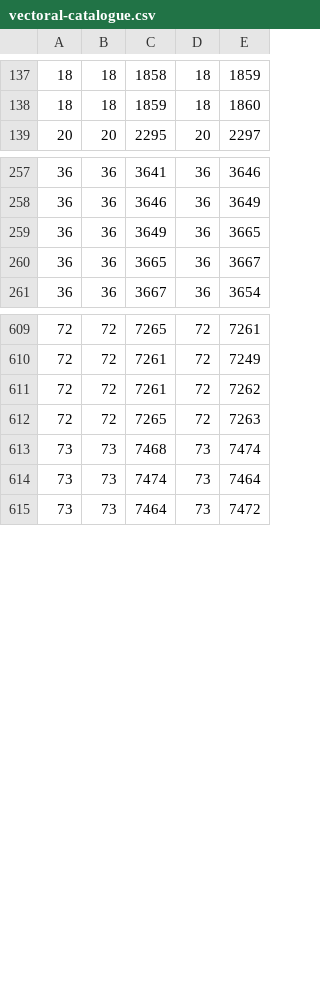
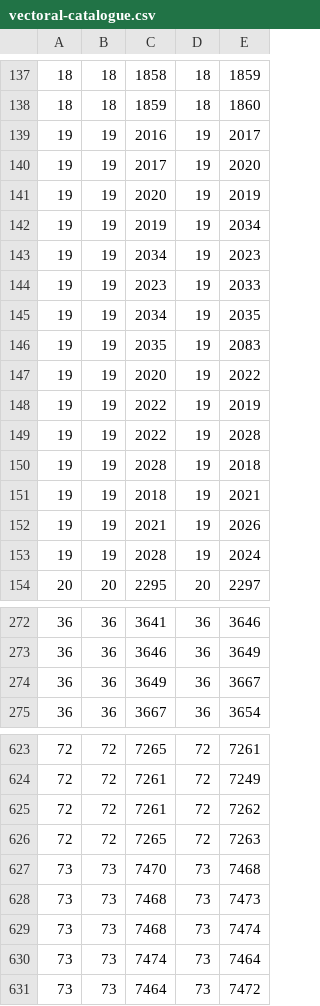
Before and after one commit to LeonardoMontefuscoBB/SkyWatch, a CSV file: data/vectoral-catalogue.csv, drawn as a sheet; only a part is shown, gaps mark what is left out; the diff covers the shown part only.

Commit message:
update vectoral-catalogue.csv | done

```diff
--- a/data/vectoral-catalogue.csv
+++ b/data/vectoral-catalogue.csv
@@ -138,2 +138,17 @@
 18,18,1859,18,1860
+19,19,2016,19,2017
+19,19,2017,19,2020
+19,19,2020,19,2019
+19,19,2019,19,2034
+19,19,2034,19,2023
+19,19,2023,19,2033
+19,19,2034,19,2035
+19,19,2035,19,2083
+19,19,2020,19,2022
+19,19,2022,19,2019
+19,19,2022,19,2028
+19,19,2028,19,2018
+19,19,2018,19,2021
+19,19,2021,19,2026
+19,19,2028,19,2024
 20,20,2295,20,2297
@@ -258,4 +273,3 @@
 36,36,3646,36,3649
-36,36,3649,36,3665
-36,36,3665,36,3667
+36,36,3649,36,3667
 36,36,3667,36,3654
@@ -612,2 +626,4 @@
 72,72,7265,72,7263
+73,73,7470,73,7468
+73,73,7468,73,7473
 73,73,7468,73,7474
```
Also changed, not shown: 1 added row and 2 edited cells elsewhere in this file.
